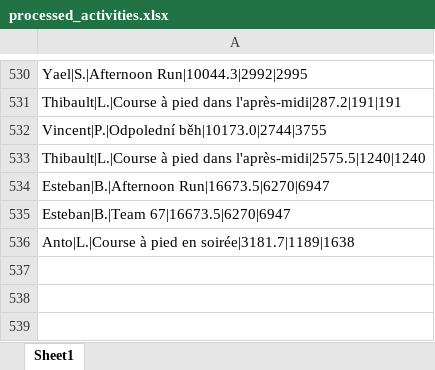
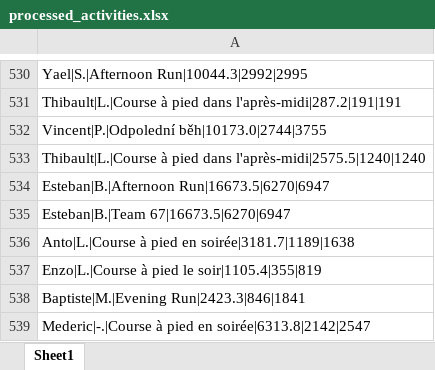
Before and after one commit to theodtl/running_team_vs, an Excel workbook: data/processed_activities.xlsx, sheet Sheet1, drawn as a sheet; only a part is shown, gaps mark what is left out; values as stored, in another font and other column widths than the file's, no borders; the diff names each change by its address in the sheet, - before the commit and + after, or states it on an @@ line.

```diff
--- a/data/processed_activities.xlsx (sheet Sheet1)
+++ b/data/processed_activities.xlsx (sheet Sheet1)
+row 537: Enzo|L.|Course à pied le soir|1105.4|355|819
+row 538: Baptiste|M.|Evening Run|2423.3|846|1841
+row 539: Mederic|-.|Course à pied en soirée|6313.8|2142|2547
```
Also changed, not shown: data/activities_log.xlsx, data/distances.xlsx, 2 other files.
